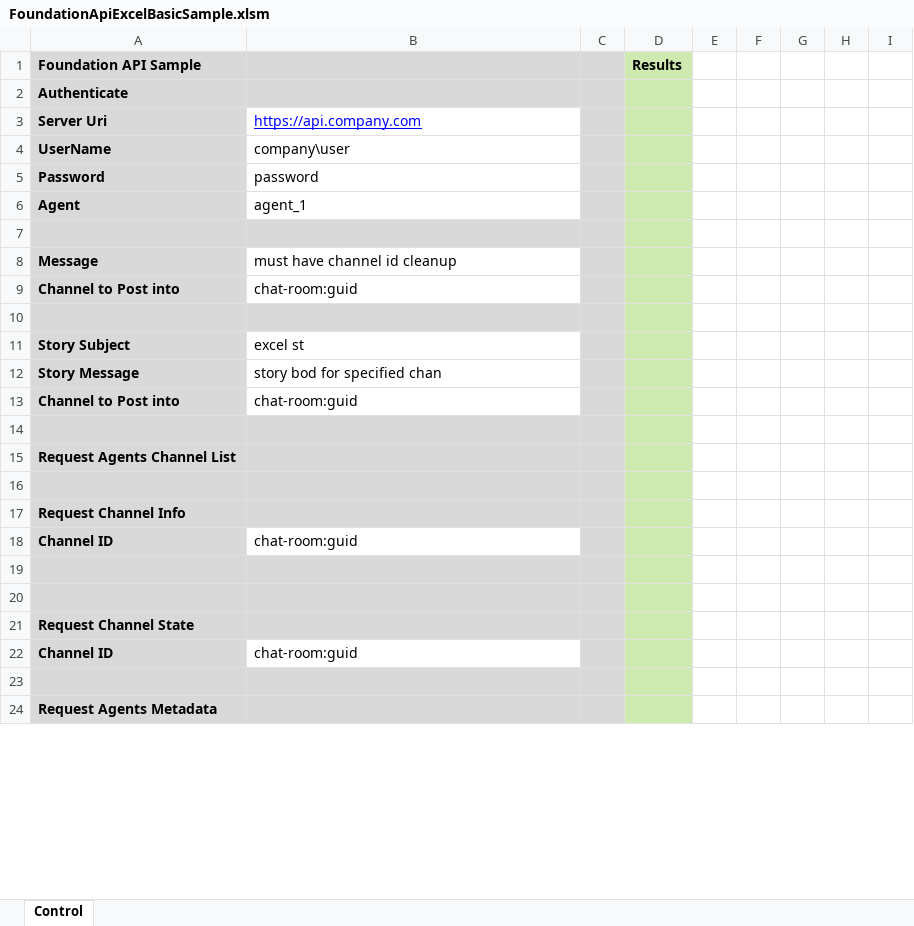
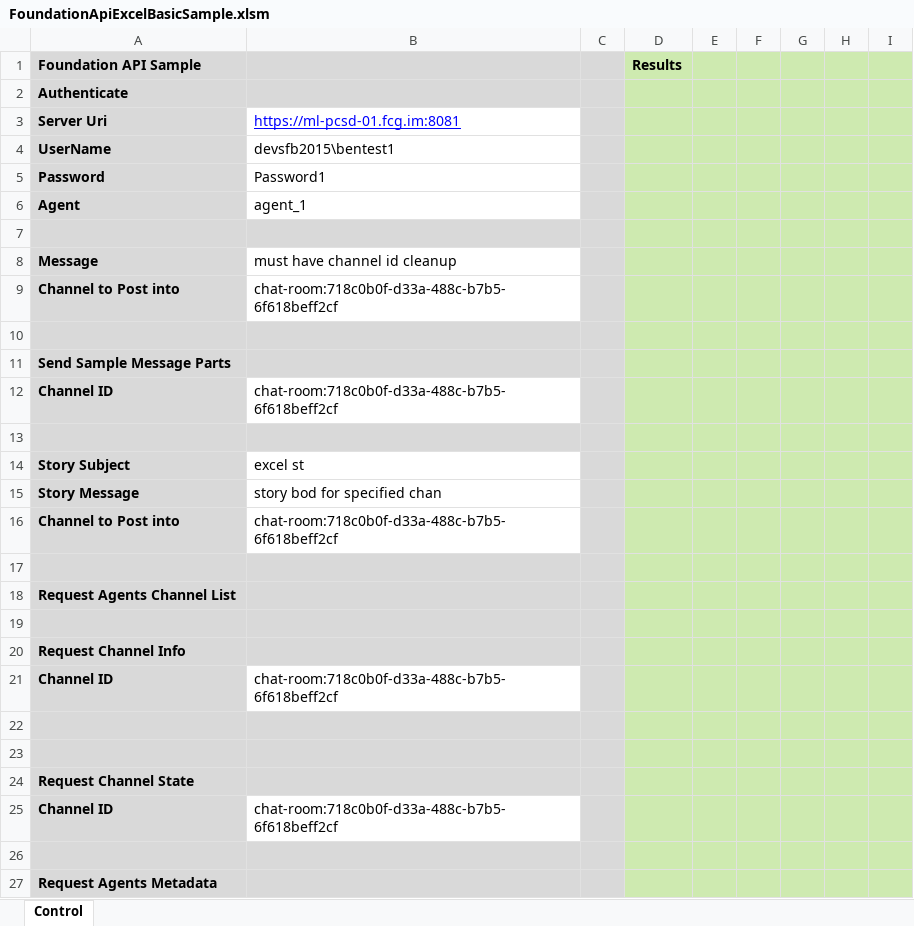
Before and after one commit to mindlink/api-samples, an Excel workbook: vba-basic-sample/FoundationApiExcelBasicSample.xlsm, sheet Control, drawn as a sheet; only a part is shown; values as stored, in another font and other column widths than the file's, no borders; charts and pictures not drawn; addresses are those after the commit; the diff covers the shown part only; the diff names each change by its address in the sheet, - before the commit and + after, or states it on an @@ line.

Commit message:
added message parts to VBA samples

```diff
--- a/vba-basic-sample/FoundationApiExcelBasicSample.xlsm (sheet Control)
+++ b/vba-basic-sample/FoundationApiExcelBasicSample.xlsm (sheet Control)
-E1:I9 fill: none
+E1:I9 fill: #CEEAB0
-B3: https://api.company.com
+B3: https://ml-pcsd-01.fcg.im:8081
-B4: company\user
+B4: devsfb2015\bentest1
-B5: password
+B5: Password1
-B9: chat-room:guid
+B9: chat-room:718c0b0f-d33a-488c-b7b5-6f618beff2cf
+row 10: (empty)
+row 11: Send Sample Message Parts
+row 12: Channel ID | chat-room:718c0b0f-d33a-488c-b7b5-6f618beff2cf
-E13:I27 fill: none
+E13:I27 fill: #CEEAB0
-B16: chat-room:guid
+B16: chat-room:718c0b0f-d33a-488c-b7b5-6f618beff2cf
-B21: chat-room:guid
+B21: chat-room:718c0b0f-d33a-488c-b7b5-6f618beff2cf
-B25: chat-room:guid
+B25: chat-room:718c0b0f-d33a-488c-b7b5-6f618beff2cf
```
Also changed, not shown: 21 added rows, 3 edited cells and cell formats elsewhere in this sheet, charts or pictures, vba-streaming-sample/FoundationApiExcelStreamingSample.xlsm.
